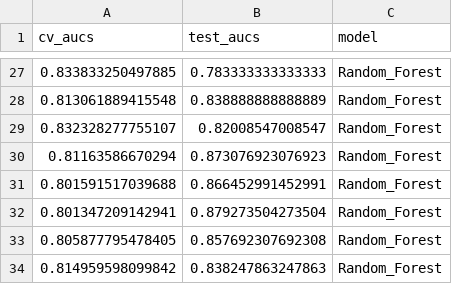
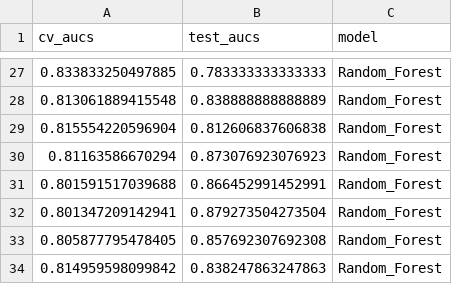
Before and after one commit to SchlossLab/Topcuoglu_ML_mBio_2020, a CSV file: data/process/combined_best_hp_results_Random_Forest.csv, drawn as a sheet; only a part is shown, gaps mark what is left out.

```diff
--- a/data/process/combined_best_hp_results_Random_Forest.csv
+++ b/data/process/combined_best_hp_results_Random_Forest.csv
@@ -28,3 +28,3 @@
 0.813061889415548,0.838888888888889,"Random_Forest"
-0.832328277755107,0.82008547008547,"Random_Forest"
+0.815554220596904,0.812606837606838,"Random_Forest"
 0.81163586670294,0.873076923076923,"Random_Forest"
```
Also changed, not shown: data/process/combined_all_hp_results_L1_Linear_SVM.csv, data/process/combined_all_hp_results_Random_Forest.csv, 5 other files.
